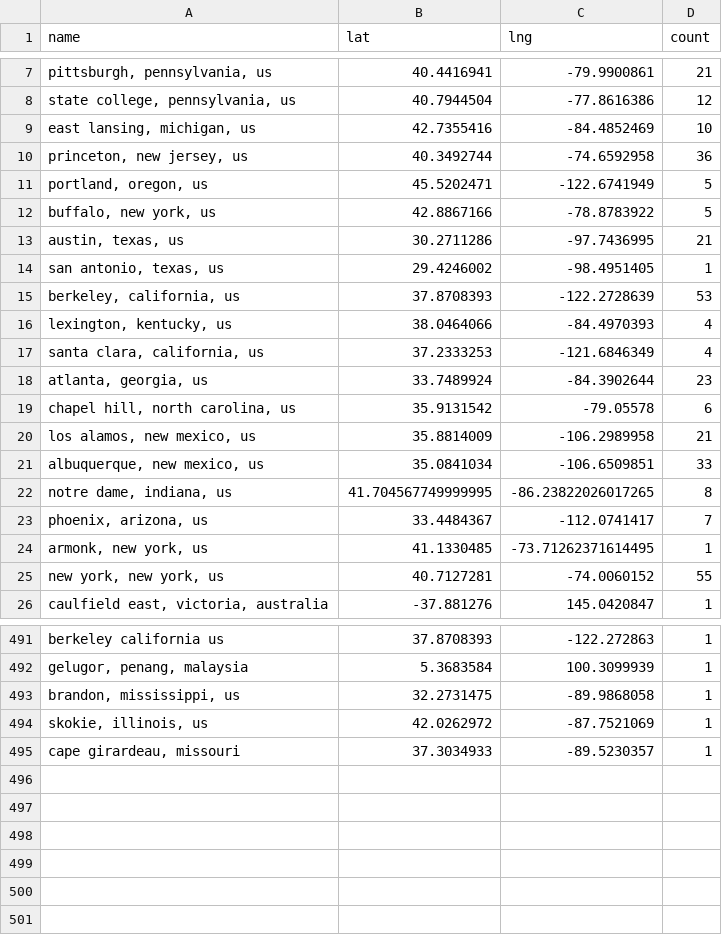
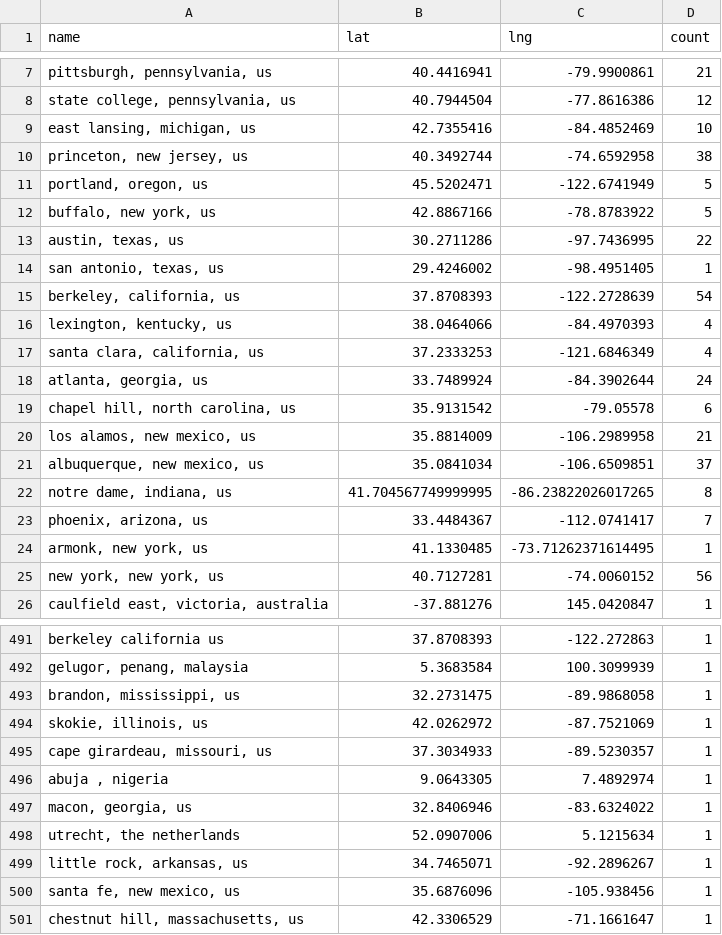
Before and after one commit to USRSE/usrse-map, a CSV file: _data/locations.csv, drawn as a sheet; only a part is shown, gaps mark what is left out; the diff covers the shown part only.

```diff
--- a/_data/locations.csv
+++ b/_data/locations.csv
@@ -9,14 +9,14 @@ name,lat,lng,count
 "east lansing, michigan, us",42.7355416,-84.4852469,10
-"princeton, new jersey, us",40.3492744,-74.6592958,36
+"princeton, new jersey, us",40.3492744,-74.6592958,38
 "portland, oregon, us",45.5202471,-122.6741949,5
 "buffalo, new york, us",42.8867166,-78.8783922,5
-"austin, texas, us",30.2711286,-97.7436995,21
+"austin, texas, us",30.2711286,-97.7436995,22
 "san antonio, texas, us",29.4246002,-98.4951405,1
-"berkeley, california, us",37.8708393,-122.2728639,53
+"berkeley, california, us",37.8708393,-122.2728639,54
 "lexington, kentucky, us",38.0464066,-84.4970393,4
 "santa clara, california, us",37.2333253,-121.6846349,4
-"atlanta, georgia, us",33.7489924,-84.3902644,23
+"atlanta, georgia, us",33.7489924,-84.3902644,24
 "chapel hill, north carolina, us",35.9131542,-79.05578,6
 "los alamos, new mexico, us",35.8814009,-106.2989958,21
-"albuquerque, new mexico, us",35.0841034,-106.6509851,33
+"albuquerque, new mexico, us",35.0841034,-106.6509851,37
 "notre dame, indiana, us",41.704567749999995,-86.23822026017265,8
@@ -24,3 +24,3 @@ name,lat,lng,count
 "armonk, new york, us",41.1330485,-73.71262371614495,1
-"new york, new york, us",40.7127281,-74.0060152,55
+"new york, new york, us",40.7127281,-74.0060152,56
 "caulfield east, victoria, australia",-37.881276,145.0420847,1
@@ -494,2 +494,8 @@ berkeley california us,37.8708393,-122.272863,1
 "skokie, illinois, us",42.0262972,-87.7521069,1
-"cape girardeau, missouri",37.3034933,-89.5230357,1
+"cape girardeau, missouri, us",37.3034933,-89.5230357,1
+"abuja , nigeria",9.0643305,7.4892974,1
+"macon, georgia, us",32.8406946,-83.6324022,1
+"utrecht, the netherlands",52.0907006,5.1215634,1
+"little rock, arkansas, us",34.7465071,-92.2896267,1
+"santa fe, new mexico, us",35.6876096,-105.938456,1
+"chestnut hill, massachusetts, us",42.3306529,-71.1661647,1
```
Also changed, not shown: 12 edited cells elsewhere in this file.
